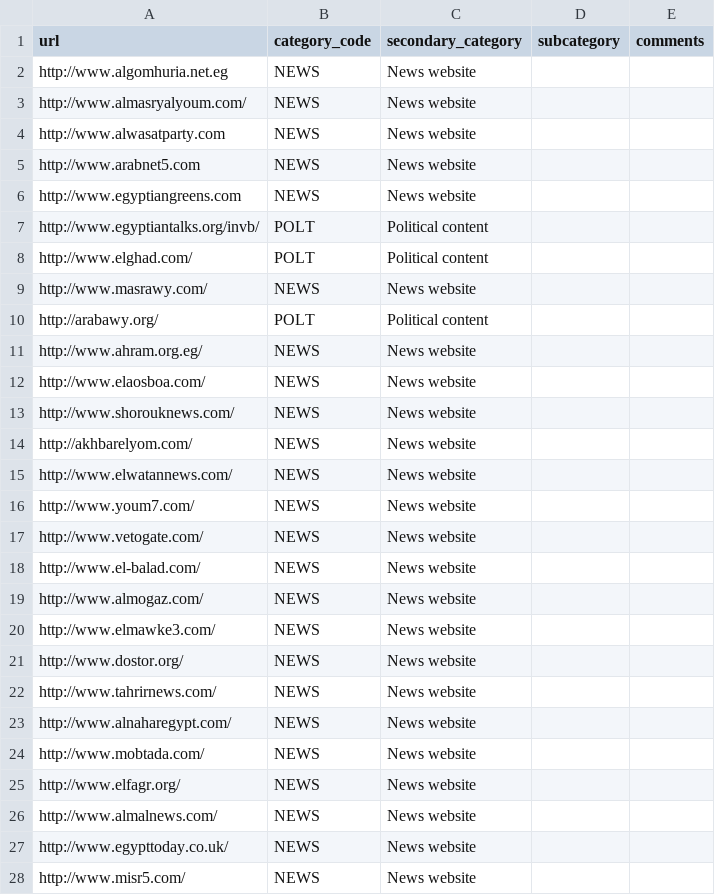
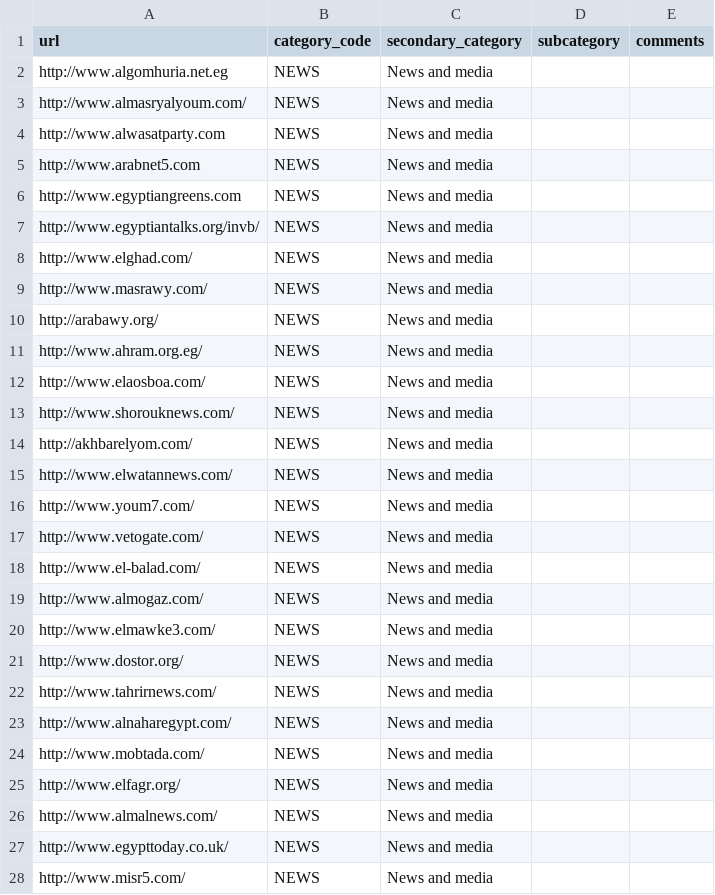
Before and after one commit to berkmancenter/url-lists, a CSV file: lists/geopolitical_lists/eg.csv, drawn as a sheet; only a part is shown; the diff covers the shown part only.

```diff
--- a/lists/geopolitical_lists/eg.csv
+++ b/lists/geopolitical_lists/eg.csv
@@ -2,27 +2,27 @@ url,category_code,secondary_category,subcategory,comments,,,,,,,,,,,,,,,,,,,,,,
-http://www.algomhuria.net.eg,NEWS,News website,,,,,,,,,,,,,,,,,,,,,,,,
-http://www.almasryalyoum.com/,NEWS,News website,,,,,,,,,,,,,,,,,,,,,,,,
-http://www.alwasatparty.com,NEWS,News website,,,,,,,,,,,,,,,,,,,,,,,,
-http://www.arabnet5.com,NEWS,News website,,,,,,,,,,,,,,,,,,,,,,,,
-http://www.egyptiangreens.com,NEWS,News website,,,,,,,,,,,,,,,,,,,,,,,,
-http://www.egyptiantalks.org/invb/,POLT,Political content,,,,,,,,,,,,,,,,,,,,,,,,
-http://www.elghad.com/,POLT,Political content,,,,,,,,,,,,,,,,,,,,,,,,
-http://www.masrawy.com/,NEWS,News website,,,,,,,,,,,,,,,,,,,,,,,,
-http://arabawy.org/,POLT,Political content,,,,,,,,,,,,,,,,,,,,,,,,
-http://www.ahram.org.eg/,NEWS,News website,,,,,,,,,,,,,,,,,,,,,,,,
-http://www.elaosboa.com/,NEWS,News website,,,,,,,,,,,,,,,,,,,,,,,,
-http://www.shorouknews.com/,NEWS,News website,,,,,,,,,,,,,,,,,,,,,,,,
-http://akhbarelyom.com/,NEWS,News website,,,,,,,,,,,,,,,,,,,,,,,,
-http://www.elwatannews.com/,NEWS,News website,,,,,,,,,,,,,,,,,,,,,,,,
-http://www.youm7.com/,NEWS,News website,,,,,,,,,,,,,,,,,,,,,,,,
-http://www.vetogate.com/,NEWS,News website,,,,,,,,,,,,,,,,,,,,,,,,
-http://www.el-balad.com/,NEWS,News website,,,,,,,,,,,,,,,,,,,,,,,,
-http://www.almogaz.com/,NEWS,News website,,,,,,,,,,,,,,,,,,,,,,,,
-http://www.elmawke3.com/,NEWS,News website,,,,,,,,,,,,,,,,,,,,,,,,
-http://www.dostor.org/,NEWS,News website,,,,,,,,,,,,,,,,,,,,,,,,
-http://www.tahrirnews.com/,NEWS,News website,,,,,,,,,,,,,,,,,,,,,,,,
-http://www.alnaharegypt.com/,NEWS,News website,,,,,,,,,,,,,,,,,,,,,,,,
-http://www.mobtada.com/,NEWS,News website,,,,,,,,,,,,,,,,,,,,,,,,
-http://www.elfagr.org/,NEWS,News website,,,,,,,,,,,,,,,,,,,,,,,,
-http://www.almalnews.com/,NEWS,News website,,,,,,,,,,,,,,,,,,,,,,,,
-http://www.egypttoday.co.uk/,NEWS,News website,,,,,,,,,,,,,,,,,,,,,,,,
-http://www.misr5.com/,NEWS,News website,,,,,,,,,,,,,,,,,,,,,,,,
+http://www.algomhuria.net.eg,NEWS,News and media,,
+http://www.almasryalyoum.com/,NEWS,News and media,,
+http://www.alwasatparty.com,NEWS,News and media,,
+http://www.arabnet5.com,NEWS,News and media,,
+http://www.egyptiangreens.com,NEWS,News and media,,
+http://www.egyptiantalks.org/invb/,NEWS,News and media,,
+http://www.elghad.com/,NEWS,News and media,,
+http://www.masrawy.com/,NEWS,News and media,,
+http://arabawy.org/,NEWS,News and media,,
+http://www.ahram.org.eg/,NEWS,News and media,,
+http://www.elaosboa.com/,NEWS,News and media,,
+http://www.shorouknews.com/,NEWS,News and media,,
+http://akhbarelyom.com/,NEWS,News and media,,
+http://www.elwatannews.com/,NEWS,News and media,,
+http://www.youm7.com/,NEWS,News and media,,
+http://www.vetogate.com/,NEWS,News and media,,
+http://www.el-balad.com/,NEWS,News and media,,
+http://www.almogaz.com/,NEWS,News and media,,
+http://www.elmawke3.com/,NEWS,News and media,,
+http://www.dostor.org/,NEWS,News and media,,
+http://www.tahrirnews.com/,NEWS,News and media,,
+http://www.alnaharegypt.com/,NEWS,News and media,,
+http://www.mobtada.com/,NEWS,News and media,,
+http://www.elfagr.org/,NEWS,News and media,,
+http://www.almalnews.com/,NEWS,News and media,,
+http://www.egypttoday.co.uk/,NEWS,News and media,,
+http://www.misr5.com/,NEWS,News and media,,
```
Also changed, not shown: 37 edited cells elsewhere in this file, lists/geopolitical_lists/MENA_region.csv, lists/geopolitical_lists/ir.csv, 15 other files.
